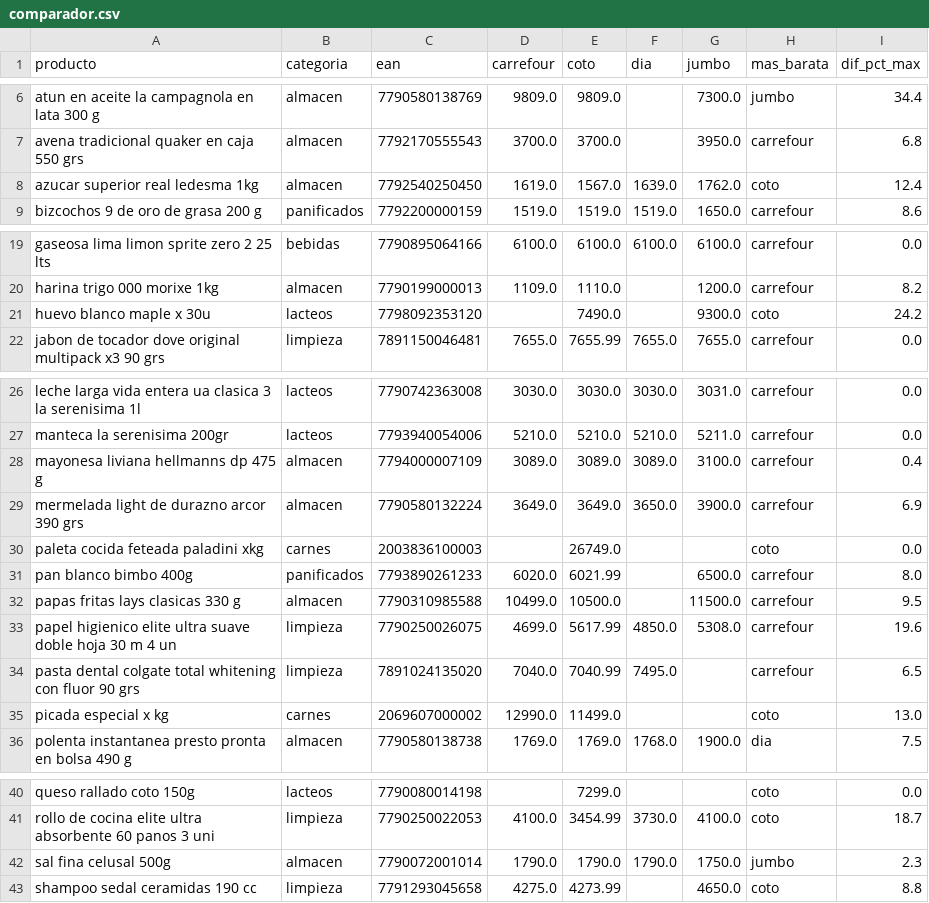
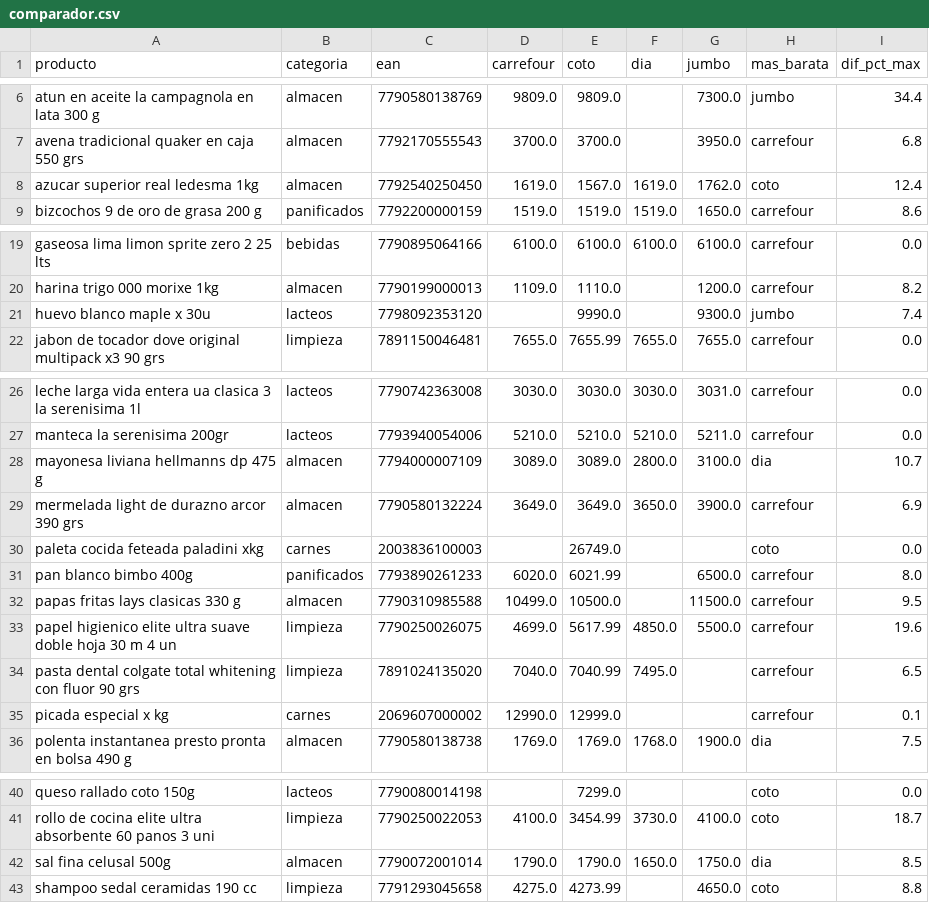
Before and after one commit to licgermancardenas-crypto/precios_argentina2026, a CSV file: data/public/comparador.csv, drawn as a sheet; only a part is shown, gaps mark what is left out.

```diff
--- a/data/public/comparador.csv
+++ b/data/public/comparador.csv
@@ -7,3 +7,3 @@ atun en aceite la campagnola en lata 300 g,almacen,7790580138769,9809.0,9809.0,,
 avena tradicional quaker en caja 550 grs,almacen,7792170555543,3700.0,3700.0,,3950.0,carrefour,6.8
-azucar superior real ledesma 1kg,almacen,7792540250450,1619.0,1567.0,1639.0,1762.0,coto,12.4
+azucar superior real ledesma 1kg,almacen,7792540250450,1619.0,1567.0,1619.0,1762.0,coto,12.4
 bizcochos 9 de oro de grasa 200 g,panificados,7792200000159,1519.0,1519.0,1519.0,1650.0,carrefour,8.6
@@ -20,3 +20,3 @@ gaseosa lima limon sprite zero 2 25 lts,bebidas,7790895064166,6100.0,6100.0,6100
 harina trigo 000 morixe 1kg,almacen,7790199000013,1109.0,1110.0,,1200.0,carrefour,8.2
-huevo blanco maple x 30u,lacteos,7798092353120,,7490.0,,9300.0,coto,24.2
+huevo blanco maple x 30u,lacteos,7798092353120,,9990.0,,9300.0,jumbo,7.4
 jabon de tocador dove original multipack x3 90 grs,limpieza,7891150046481,7655.0,7655.99,7655.0,7655.0,carrefour,0.0
@@ -27,3 +27,3 @@ leche larga vida entera ua clasica 3 la serenisima 1l,lacteos,7790742363008,3030
 manteca la serenisima 200gr,lacteos,7793940054006,5210.0,5210.0,5210.0,5211.0,carrefour,0.0
-mayonesa liviana hellmanns dp 475 g,almacen,7794000007109,3089.0,3089.0,3089.0,3100.0,carrefour,0.4
+mayonesa liviana hellmanns dp 475 g,almacen,7794000007109,3089.0,3089.0,2800.0,3100.0,dia,10.7
 mermelada light de durazno arcor 390 grs,almacen,7790580132224,3649.0,3649.0,3650.0,3900.0,carrefour,6.9
@@ -32,5 +32,5 @@ pan blanco bimbo 400g,panificados,7793890261233,6020.0,6021.99,,6500.0,carrefour
 papas fritas lays clasicas 330 g,almacen,7790310985588,10499.0,10500.0,,11500.0,carrefour,9.5
-papel higienico elite ultra suave doble hoja 30 m 4 un,limpieza,7790250026075,4699.0,5617.99,4850.0,5308.0,carrefour,19.6
+papel higienico elite ultra suave doble hoja 30 m 4 un,limpieza,7790250026075,4699.0,5617.99,4850.0,5500.0,carrefour,19.6
 pasta dental colgate total whitening con fluor 90 grs,limpieza,7891024135020,7040.0,7040.99,7495.0,,carrefour,6.5
-picada especial x kg,carnes,2069607000002,12990.0,11499.0,,,coto,13.0
+picada especial x kg,carnes,2069607000002,12990.0,12999.0,,,carrefour,0.1
 polenta instantanea presto pronta en bolsa 490 g,almacen,7790580138738,1769.0,1769.0,1768.0,1900.0,dia,7.5
@@ -41,3 +41,3 @@ queso rallado coto 150g,lacteos,7790080014198,,7299.0,,,coto,0.0
 rollo de cocina elite ultra absorbente 60 panos 3 uni,limpieza,7790250022053,4100.0,3454.99,3730.0,4100.0,coto,18.7
-sal fina celusal 500g,almacen,7790072001014,1790.0,1790.0,1790.0,1750.0,jumbo,2.3
+sal fina celusal 500g,almacen,7790072001014,1790.0,1790.0,1650.0,1750.0,dia,8.5
 shampoo sedal ceramidas 190 cc,limpieza,7791293045658,4275.0,4273.99,,4650.0,coto,8.8
```
Also changed, not shown: data/public/indice_canasta.csv, data/public/regresores.csv, 12 other files.
